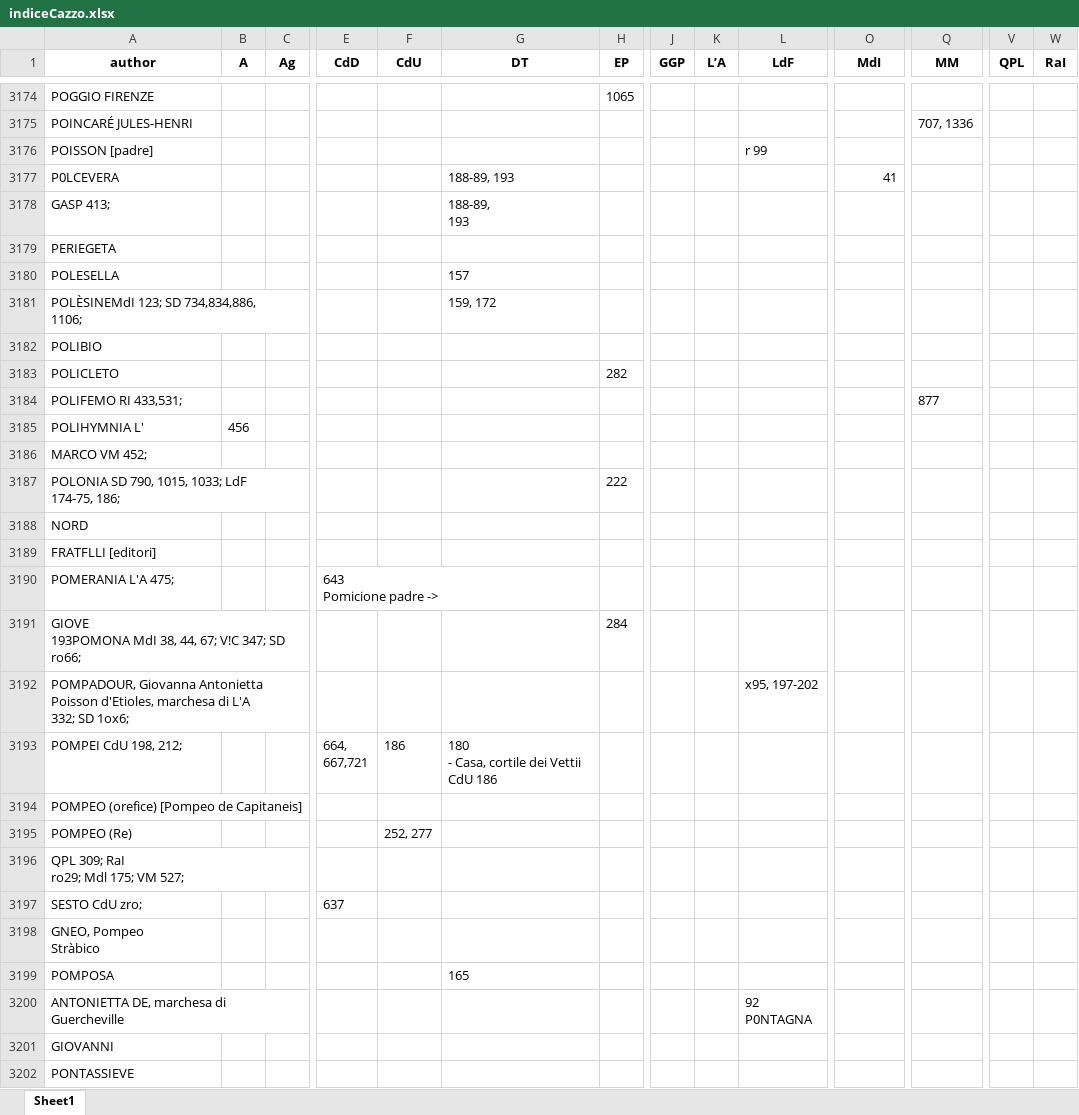
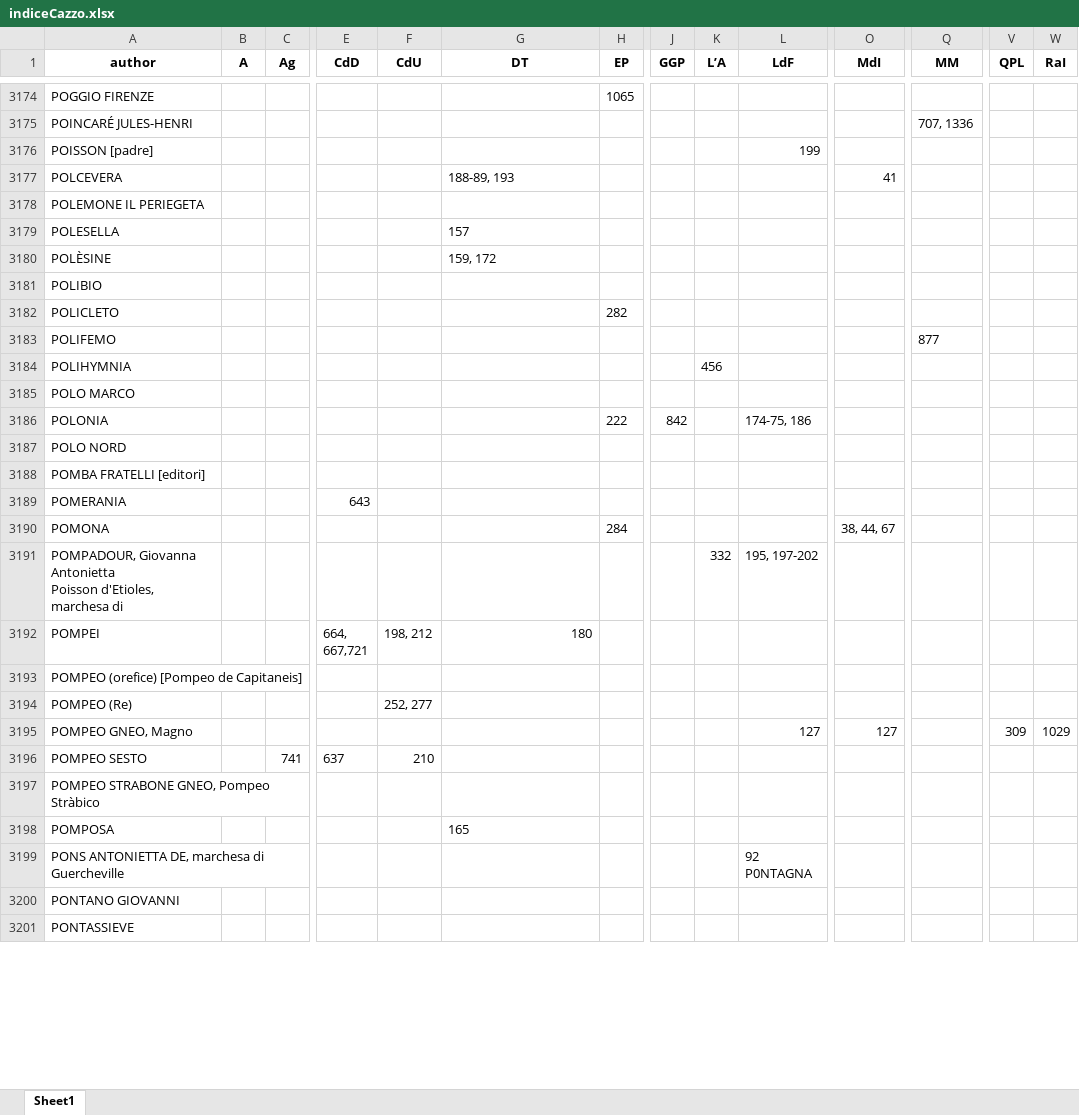
Before and after one commit to Nora1211/Gadda, an Excel workbook: indiceCazzo.xlsx, sheet Sheet1, drawn as a sheet; only a part is shown, gaps mark what is left out; values as stored, in another font and other column widths than the file's, no borders; removed rows and columns are numbered as before the commit, all else as after; rows hold the shown columns only; ↵ is a line break in a cell; the diff covers the shown part only; the diff names each change by its address in the sheet, - before the commit and + after, or states it on an @@ line.

```diff
--- a/indiceCazzo.xlsx (sheet Sheet1)
+++ b/indiceCazzo.xlsx (sheet Sheet1)
-L3176 (LdF): r 99
+L3176 (LdF): 199
-A3177 (author): P0LCEVERA
+A3177 (author): POLCEVERA
-row 3178: GASP 413; |  |  |  |  | 188-89, ↵ 193
-A3178 (author): PERIEGETA
+A3178 (author): POLEMONE IL PERIEGETA
-row 3181: POLÈSINEMdI 123; SD 734,834,886, ↵ 1106; |  |  |  |  | 159, 172
+row 3180: POLÈSINE |  |  |  |  | 159, 172
-row 3184: POLIFEMO RI 433,531; |  |  |  |  |  |  |  |  |  |  | 877
-row 3185: POLIHYMNIA L' | 456
-row 3186: MARCO VM 452;
-row 3187: POLONIA SD 790, 1015, 1033; LdF ↵ 174-75, 186; |  |  |  |  |  | 222
+row 3183: POLIFEMO |  |  |  |  |  |  |  |  |  |  | 877
+row 3184: POLIHYMNIA |  |  |  |  |  |  |  | 456
+row 3185: POLO MARCO
+row 3186: POLONIA |  |  |  |  |  | 222 | 842 |  | 174-75, 186
-A3187 (author): NORD
+A3187 (author): POLO NORD
-A3188 (author): FRATFLLI [editori]
+A3188 (author): POMBA FRATELLI [editori]
-row 3190: POMERANIA L'A 475; |  |  | 643 ↵ Pomicione padre ->
-row 3191: GIOVE ↵ 193POMONA MdI 38, 44, 67; V!C 347; SD ↵ ro66; |  |  |  |  |  | 284
-row 3192: POMPADOUR, Giovanna Antonietta ↵ Poisson d'Etioles, marchesa di L'A ↵ 332; SD 1ox6; |  |  |  |  |  |  |  |  | x95, 197-202
-row 3193: POMPEI CdU 198, 212; |  |  | 664, ↵ 667,721 | 186 | 180 ↵ - Casa, cortile dei Vettii CdU 186
+row 3189: POMERANIA |  |  | 643
+row 3190: POMONA |  |  |  |  |  | 284 |  |  |  | 38, 44, 67
+row 3191: POMPADOUR, Giovanna Antonietta ↵ Poisson d'Etioles, marchesa di |  |  |  |  |  |  |  | 332 | 195, 197-202
+row 3192: POMPEI |  |  | 664, ↵ 667,721 | 198, 212 | 180
-row 3196: QPL 309; RaI ↵ ro29; Mdl 175; VM 527;
-row 3197: SESTO CdU zro; |  |  | 637
+row 3195: POMPEO GNEO, Magno |  |  |  |  |  |  |  |  | 127 | 127 |  | 309 | 1029
+row 3196: POMPEO SESTO |  | 741 | 637 | 210
-A3197 (author): GNEO, Pompeo ↵ Stràbico
+A3197 (author): POMPEO STRABONE GNEO, Pompeo Stràbico
-A3199 (author): ANTONIETTA DE, marchesa di ↵ Guercheville
+A3199 (author): PONS ANTONIETTA DE, marchesa di Guercheville
-A3200 (author): GIOVANNI
+A3200 (author): PONTANO GIOVANNI
```
Also changed, not shown: 77 added rows, 231 removed rows, 145 edited cells and cell formats elsewhere in this sheet.
